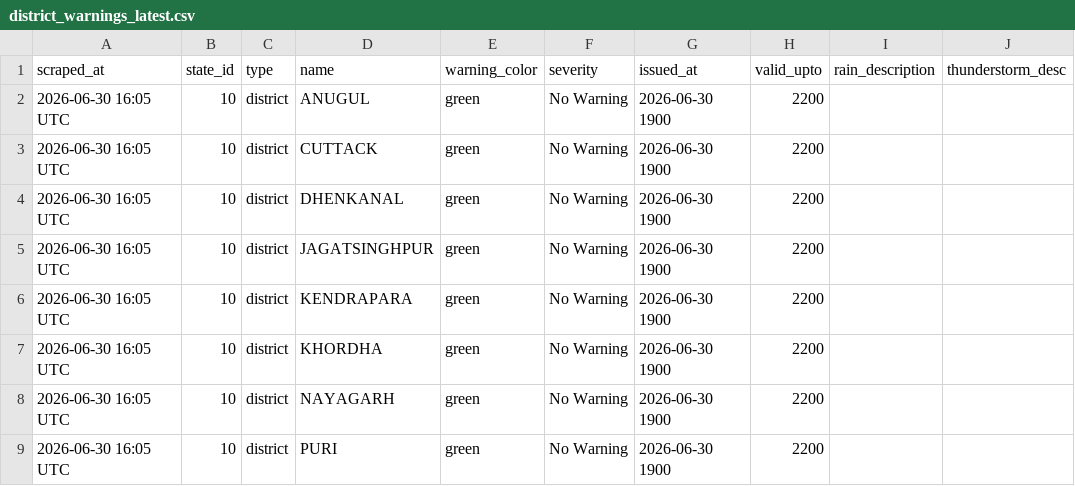
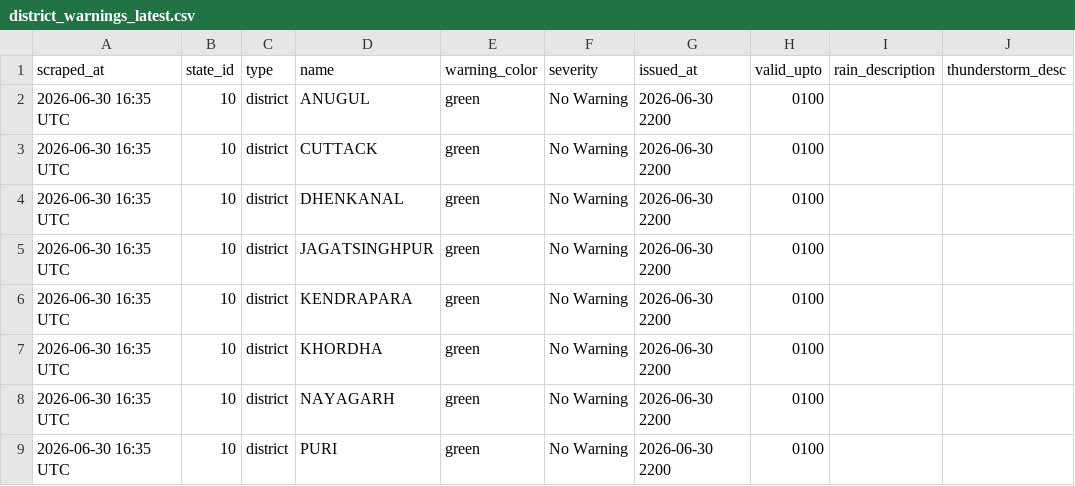
Before and after one commit to sonalmahapatra63-maker/imd-warning-scraper, a CSV file: data/district_warnings_latest.csv, drawn as a sheet; only a part is shown; the diff names each change by its address in the sheet, - before the commit and + after, or states it on an @@ line.

```diff
--- a/data/district_warnings_latest.csv
+++ b/data/district_warnings_latest.csv
-A2:A9 (scraped_at): 2026-06-30 16:05 UTC
+A2:A9 (scraped_at): 2026-06-30 16:35 UTC
-G2:G9 (issued_at): 2026-06-30 1900
+G2:G9 (issued_at): 2026-06-30 2200
-H2:H9 (valid_upto): 2200
+H2:H9 (valid_upto): 0100
```
Also changed, not shown: 1 other file.
